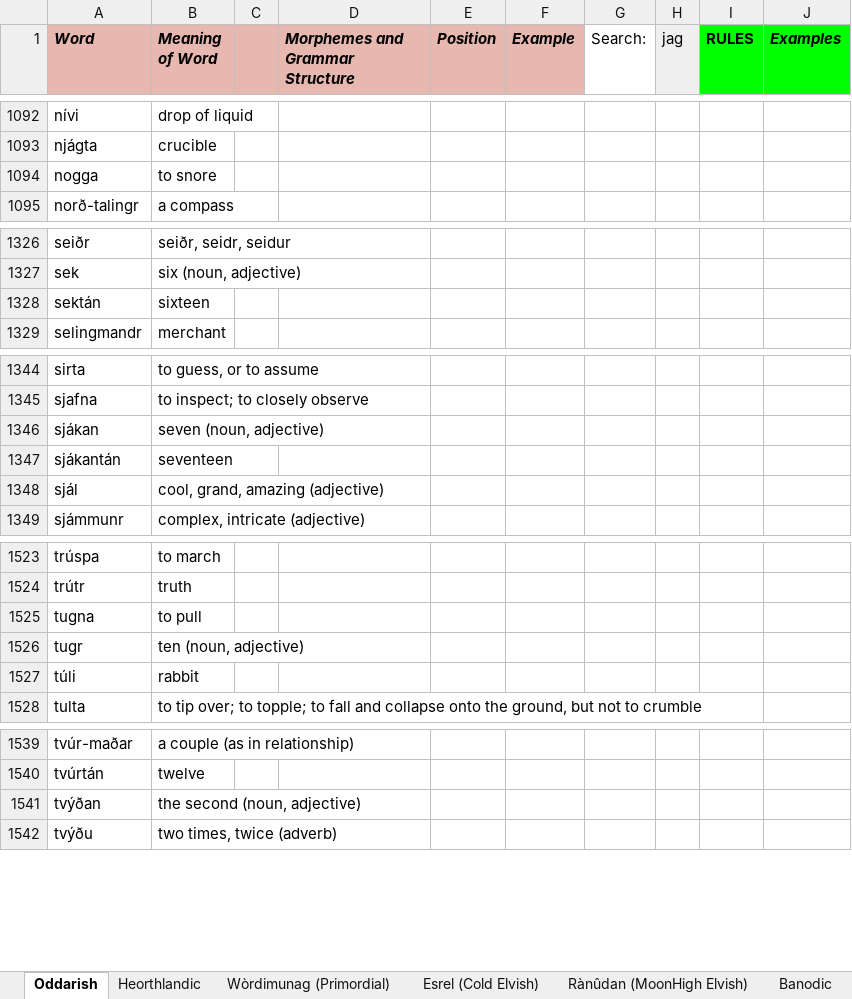
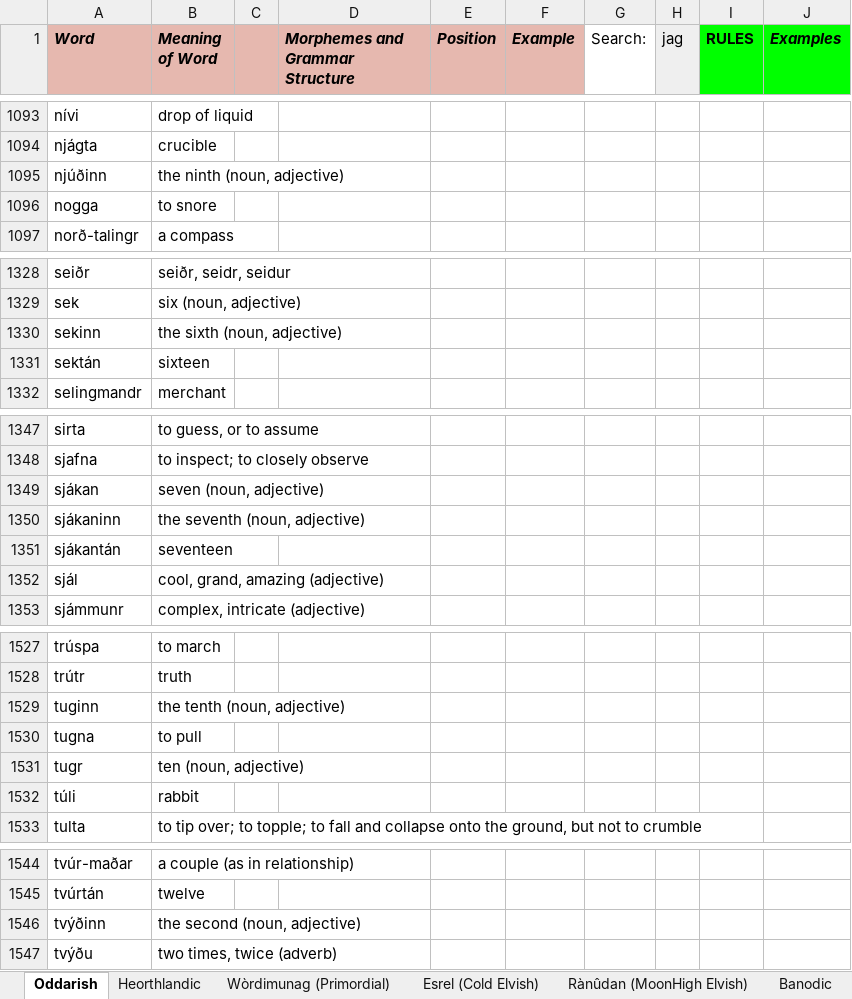
Before and after one commit to Oneo64/Auldworlde, an Excel workbook: Literature/Languages/Fantasy Languages.xlsx, sheet Oddarish, drawn as a sheet; only a part is shown, gaps mark what is left out; values as stored, in another font and other column widths than the file's, no borders; charts and pictures not drawn; addresses are those after the commit; the diff covers the shown part only; the diff names each change by its address in the sheet, - before the commit and + after, or states it on an @@ line.

```diff
--- a/Literature/Languages/Fantasy Languages.xlsx (sheet Oddarish)
+++ b/Literature/Languages/Fantasy Languages.xlsx (sheet Oddarish)
+row 1095: njúðinn | the ninth (noun, adjective)
+row 1330: sekinn | the sixth (noun, adjective)
+row 1350: sjákaninn | the seventh (noun, adjective)
+row 1529: tuginn | the tenth (noun, adjective)
-A1546 (Word): tvýðan
+A1546 (Word): tvýðinn
```
Also changed, not shown: 2 added rows, 1 removed row, 24 edited cells and cell formats elsewhere in this sheet.
